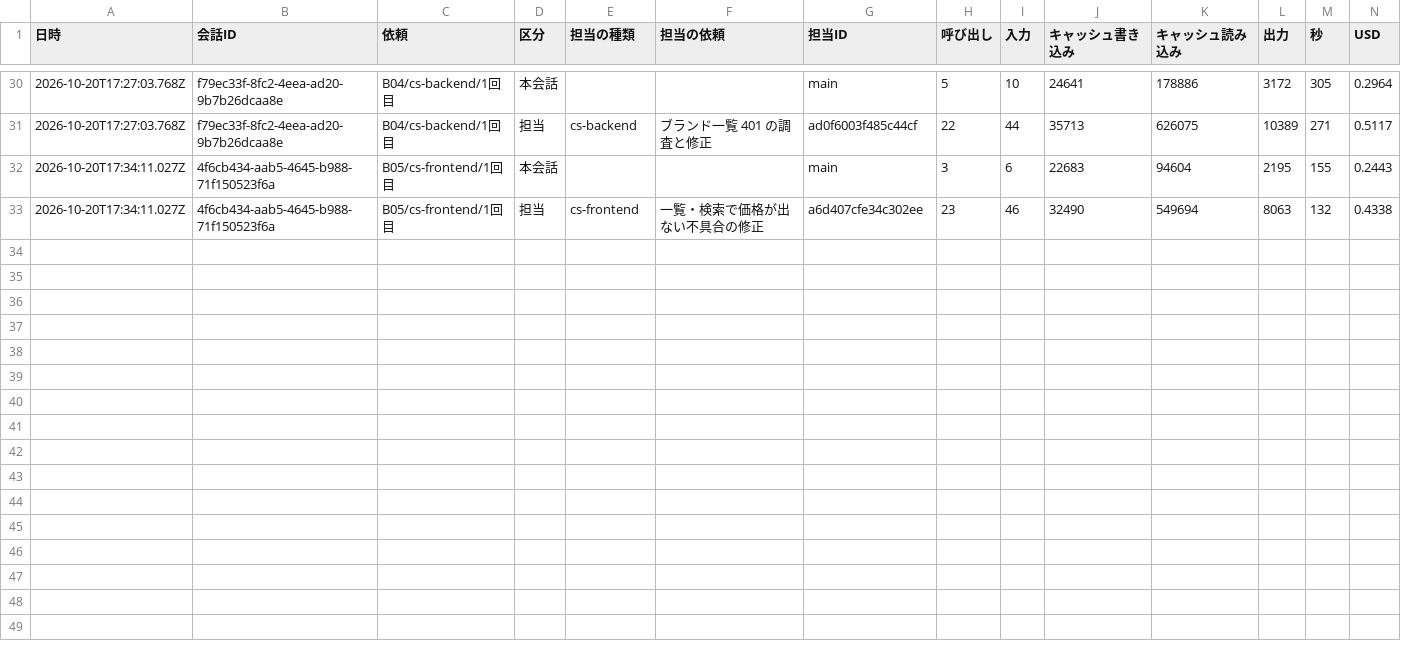
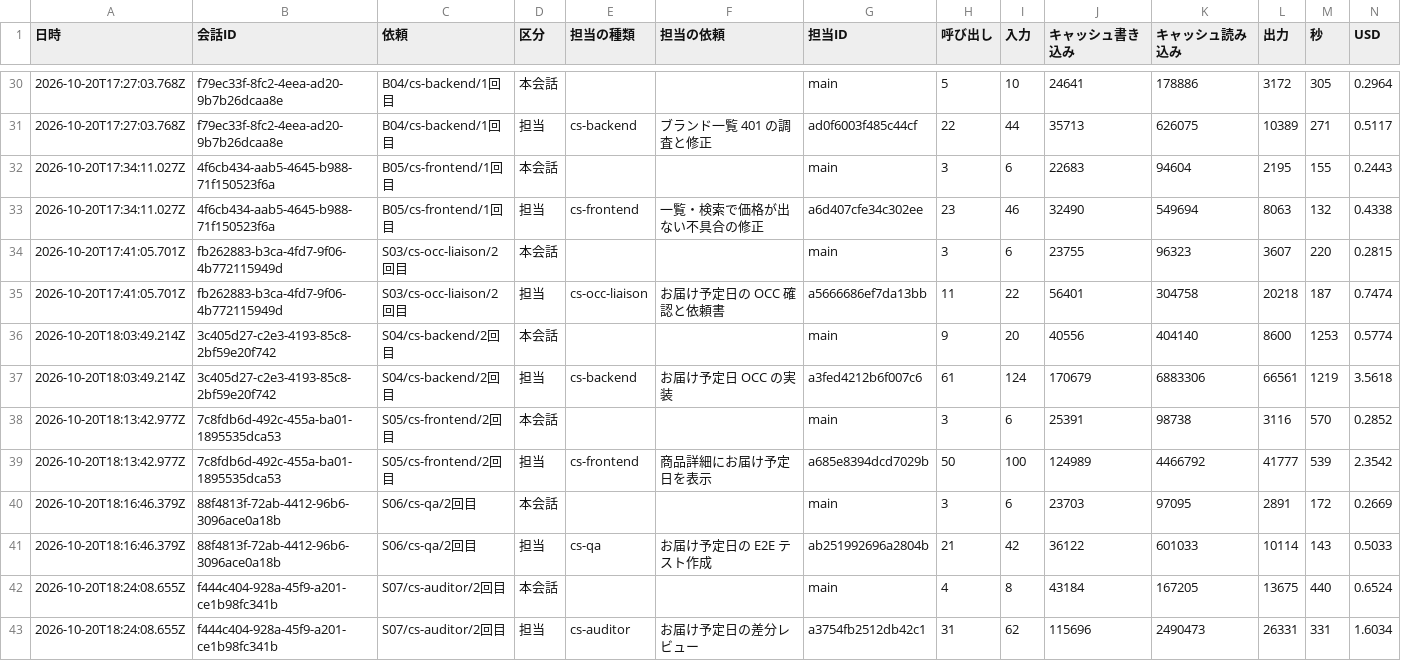
Before and after one commit to kazumasamatsumoto/sap-commerce-token-bench, a CSV file: bench/results/cost-by-agent.csv, drawn as a sheet; only a part is shown, gaps mark what is left out; the diff names each change by its address in the sheet, - before the commit and + after, or states it on an @@ line.

```diff
--- a/bench/results/cost-by-agent.csv
+++ b/bench/results/cost-by-agent.csv
+row 34: 2026-10-20T17:41:05.701Z | fb262883-b3ca-4fd7-9f06-4b772115949d | S03/cs-occ-liaison/2回目 | 本会話 |  |  | main | 3 | 6 | 23755 | 96323 | 3607 | 220 | 0.2815
+row 35: 2026-10-20T17:41:05.701Z | fb262883-b3ca-4fd7-9f06-4b772115949d | S03/cs-occ-liaison/2回目 | 担当 | cs-occ-liaison | お届け予定日の OCC 確認と依頼書 | a5666686ef7da13bb | 11 | 22 | 56401 | 304758 | 20218 | 187 | 0.7474
+row 36: 2026-10-20T18:03:49.214Z | 3c405d27-c2e3-4193-85c8-2bf59e20f742 | S04/cs-backend/2回目 | 本会話 |  |  | main | 9 | 20 | 40556 | 404140 | 8600 | 1253 | 0.5774
+row 37: 2026-10-20T18:03:49.214Z | 3c405d27-c2e3-4193-85c8-2bf59e20f742 | S04/cs-backend/2回目 | 担当 | cs-backend | お届け予定日 OCC の実装 | a3fed4212b6f007c6 | 61 | 124 | 170679 | 6883306 | 66561 | 1219 | 3.5618
+row 38: 2026-10-20T18:13:42.977Z | 7c8fdb6d-492c-455a-ba01-1895535dca53 | S05/cs-frontend/2回目 | 本会話 |  |  | main | 3 | 6 | 25391 | 98738 | 3116 | 570 | 0.2852
+row 39: 2026-10-20T18:13:42.977Z | 7c8fdb6d-492c-455a-ba01-1895535dca53 | S05/cs-frontend/2回目 | 担当 | cs-frontend | 商品詳細にお届け予定日を表示 | a685e8394dcd7029b | 50 | 100 | 124989 | 4466792 | 41777 | 539 | 2.3542
+row 40: 2026-10-20T18:16:46.379Z | 88f4813f-72ab-4412-96b6-3096ace0a18b | S06/cs-qa/2回目 | 本会話 |  |  | main | 3 | 6 | 23703 | 97095 | 2891 | 172 | 0.2669
+row 41: 2026-10-20T18:16:46.379Z | 88f4813f-72ab-4412-96b6-3096ace0a18b | S06/cs-qa/2回目 | 担当 | cs-qa | お届け予定日の E2E テスト作成 | ab251992696a2804b | 21 | 42 | 36122 | 601033 | 10114 | 143 | 0.5033
+row 42: 2026-10-20T18:24:08.655Z | f444c404-928a-45f9-a201-ce1b98fc341b | S07/cs-auditor/2回目 | 本会話 |  |  | main | 4 | 8 | 43184 | 167205 | 13675 | 440 | 0.6524
+row 43: 2026-10-20T18:24:08.655Z | f444c404-928a-45f9-a201-ce1b98fc341b | S07/cs-auditor/2回目 | 担当 | cs-auditor | お届け予定日の差分レビュー | a3754fb2512db42c1 | 31 | 62 | 115696 | 2490473 | 26331 | 331 | 1.6034
```
Also changed, not shown: bench/results/cost-log.csv, bench/results/runs.csv, 1 other file.
